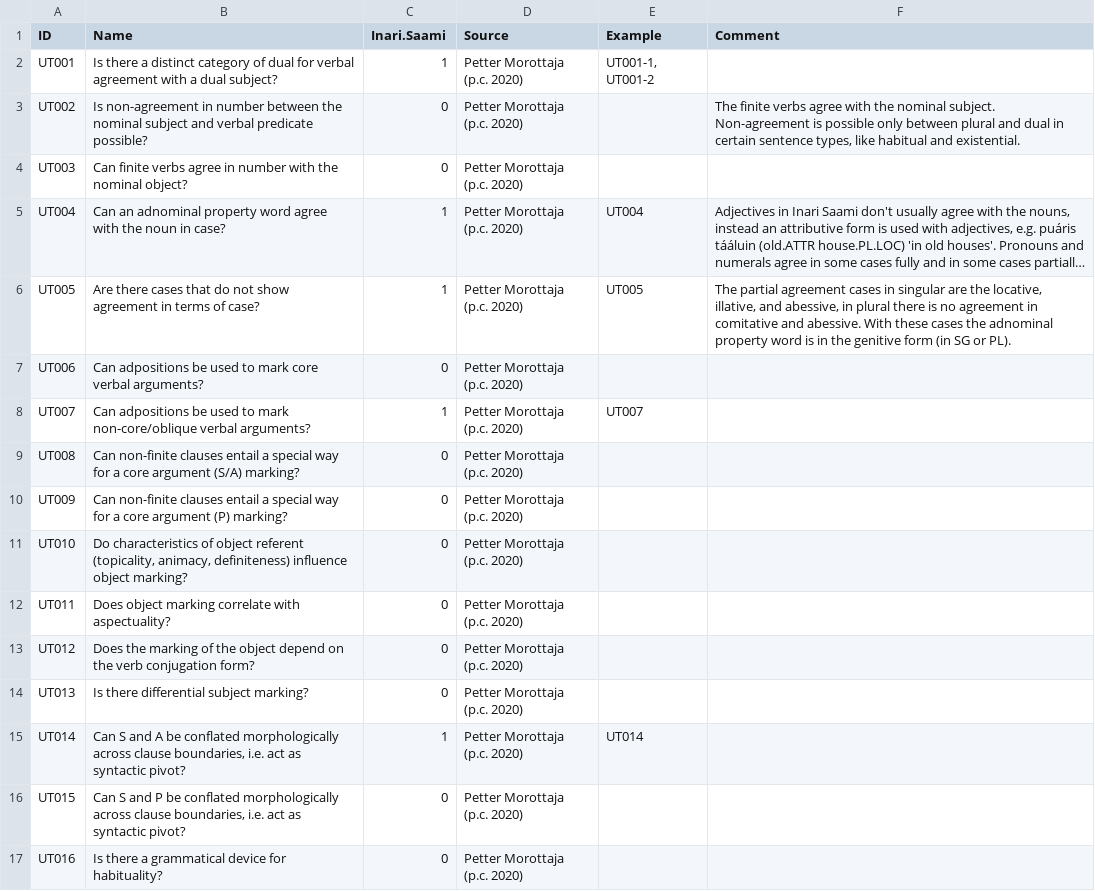
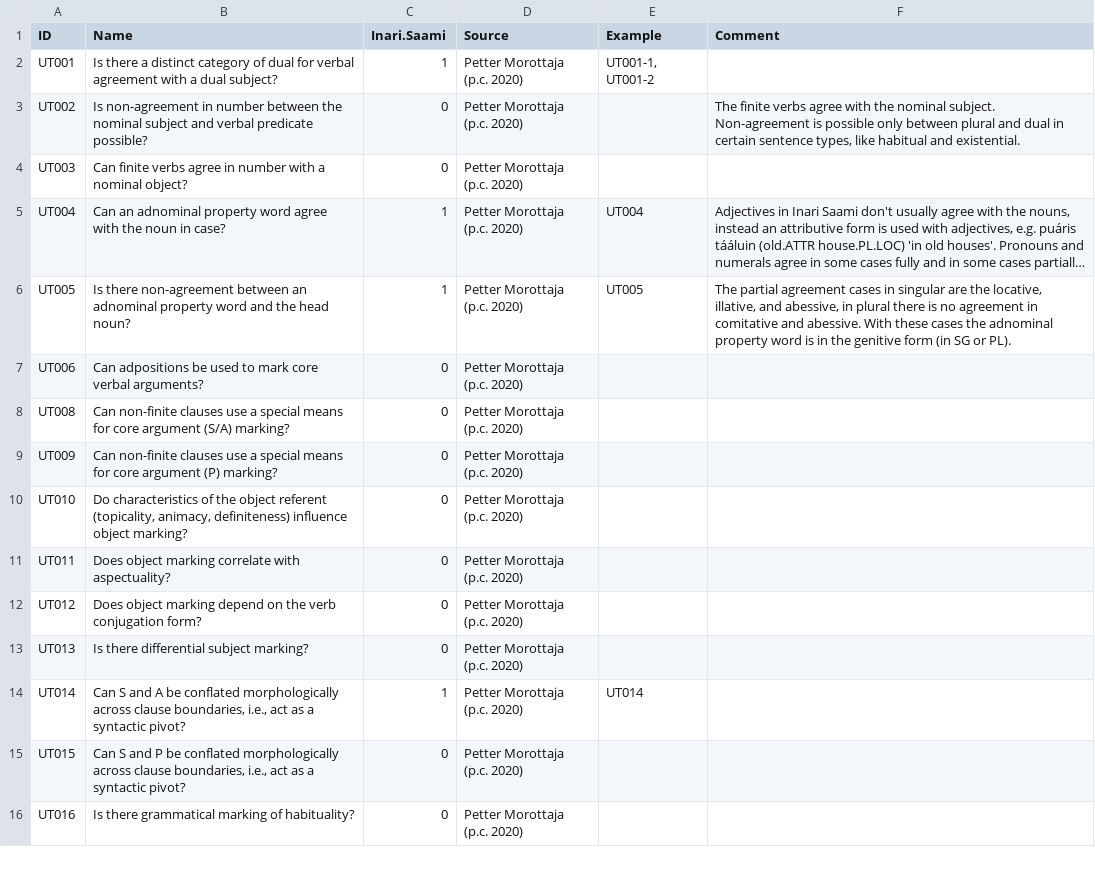
Before and after one commit to bedlan/uratyp-1, a CSV file: raw/UT/language-tables/Inari_Saami.csv, drawn as a sheet; only a part is shown; long unchanged cells end in …; removed rows and columns are numbered as before the commit, all else as after; the diff covers the shown part only; the diff names each change by its address in the sheet, - before the commit and + after, or states it on an @@ line.

```diff
--- a/raw/UT/language-tables/Inari_Saami.csv
+++ b/raw/UT/language-tables/Inari_Saami.csv
-B4 (Name): …number with the nominal object?
+B4 (Name): …number with a nominal object?
-B6 (Name): Are there cases that do not show agreement in terms of case?
+B6 (Name): Is there non-agreement between an adnominal property word and the head noun?
-row 8: UT007 | Can adpositions be used to mark non-core/oblique verbal arguments? | 1 | Petter Morottaja (p.c. 2020) | UT007
-B8 (Name): …non-finite clauses entail a special way for a core argument…
+B8 (Name): …non-finite clauses use a special means for core argument…
-B9 (Name): …non-finite clauses entail a special way for a core argument…
+B9 (Name): …non-finite clauses use a special means for core argument…
-B10 (Name): …characteristics of object referent…
+B10 (Name): …characteristics of the object referent…
-B12 (Name): Does the marking of the object depend on…
+B12 (Name): Does object marking depend on…
-B14 (Name): …clause boundaries, i.e. act as syntactic pivot?
+B14 (Name): …clause boundaries, i.e., act as a syntactic pivot?
-B15 (Name): …clause boundaries, i.e. act as syntactic pivot?
+B15 (Name): …clause boundaries, i.e., act as a syntactic pivot?
-B16 (Name): Is there a grammatical device for habituality?
+B16 (Name): Is there grammatical marking of habituality?
```
Also changed, not shown: 5 removed rows and 101 edited cells elsewhere in this file, raw/UT/language-tables/Finnish.csv, raw/UT/language-tables/Hill_Mari_examples.csv, 33 other files.
